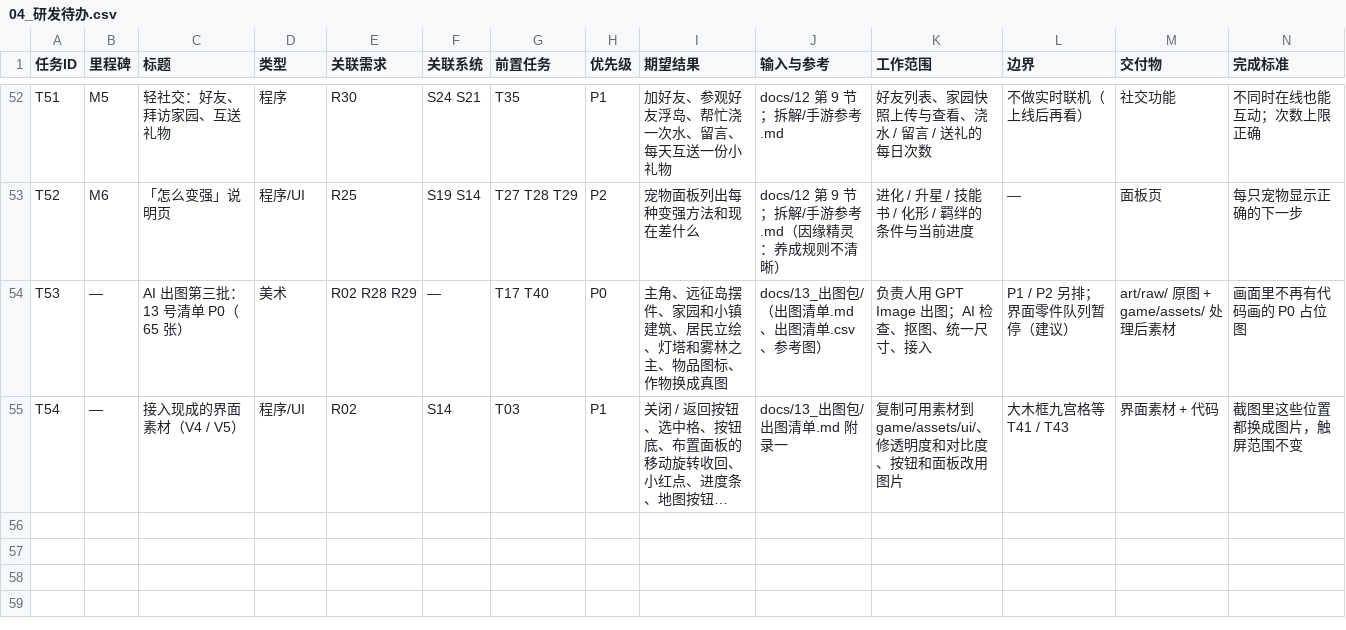
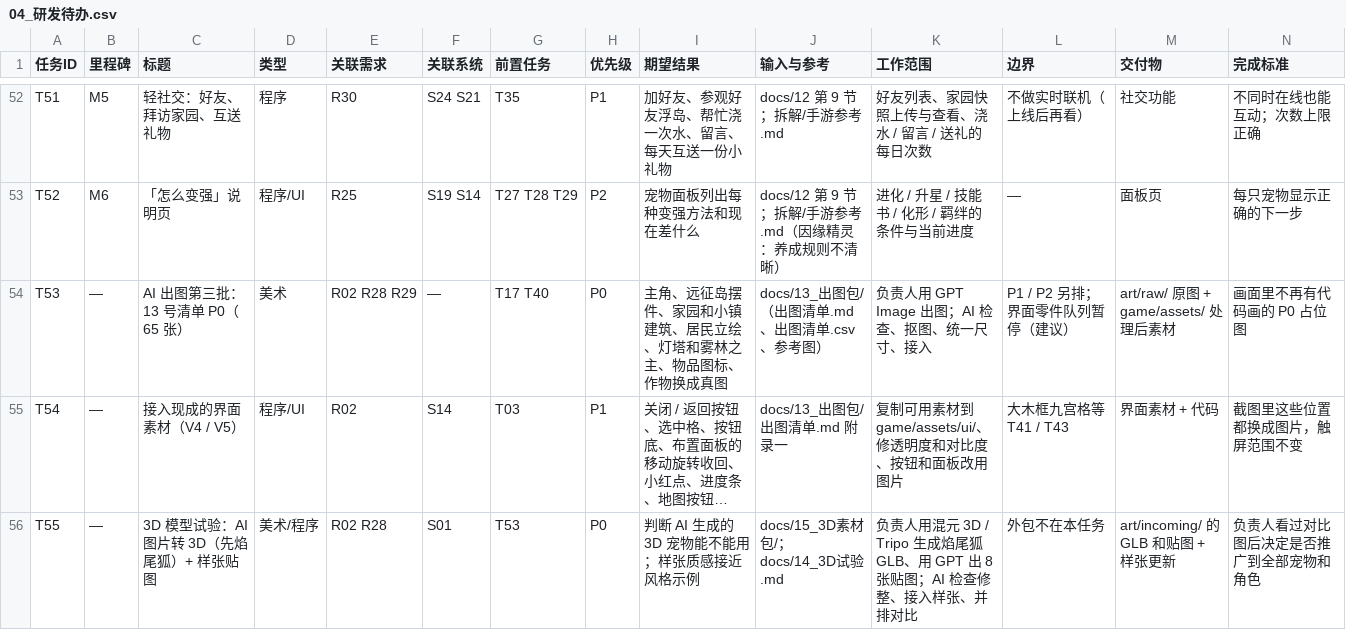
Before and after one commit to Tugoukezhang/lingmu-survival, a CSV file: docs/04_研发待办.csv, drawn as a sheet; only a part is shown, gaps mark what is left out; long unchanged cells end in …; rows hold the shown columns only; the diff names each change by its address in the sheet, - before the commit and + after, or states it on an @@ line.

```diff
--- a/docs/04_研发待办.csv
+++ b/docs/04_研发待办.csv
+row 56: T55 | — | 3D 模型试验：AI 图片转 3D（先焰尾狐）+ 样张贴图 | 美术/程序 | R02 R28 | S01 | T53 | P0 | 判断 AI 生成的 3D 宠物能不能用；样张质感接近风格示例 | docs/15_3D素材包/；docs/14_3D试验.md | 负责人用混元 3D / Tripo 生成焰尾狐 GLB、用 GPT 出 8 张贴图；AI 检查修整、接入样张、并排对比 | 外包不在本任务 | art/incoming/ 的 GLB 和贴图 + 样张更新 | 负责人看过对比图后决定是否推广到全部宠物和角色
```
Also changed, not shown: 13 other files.
